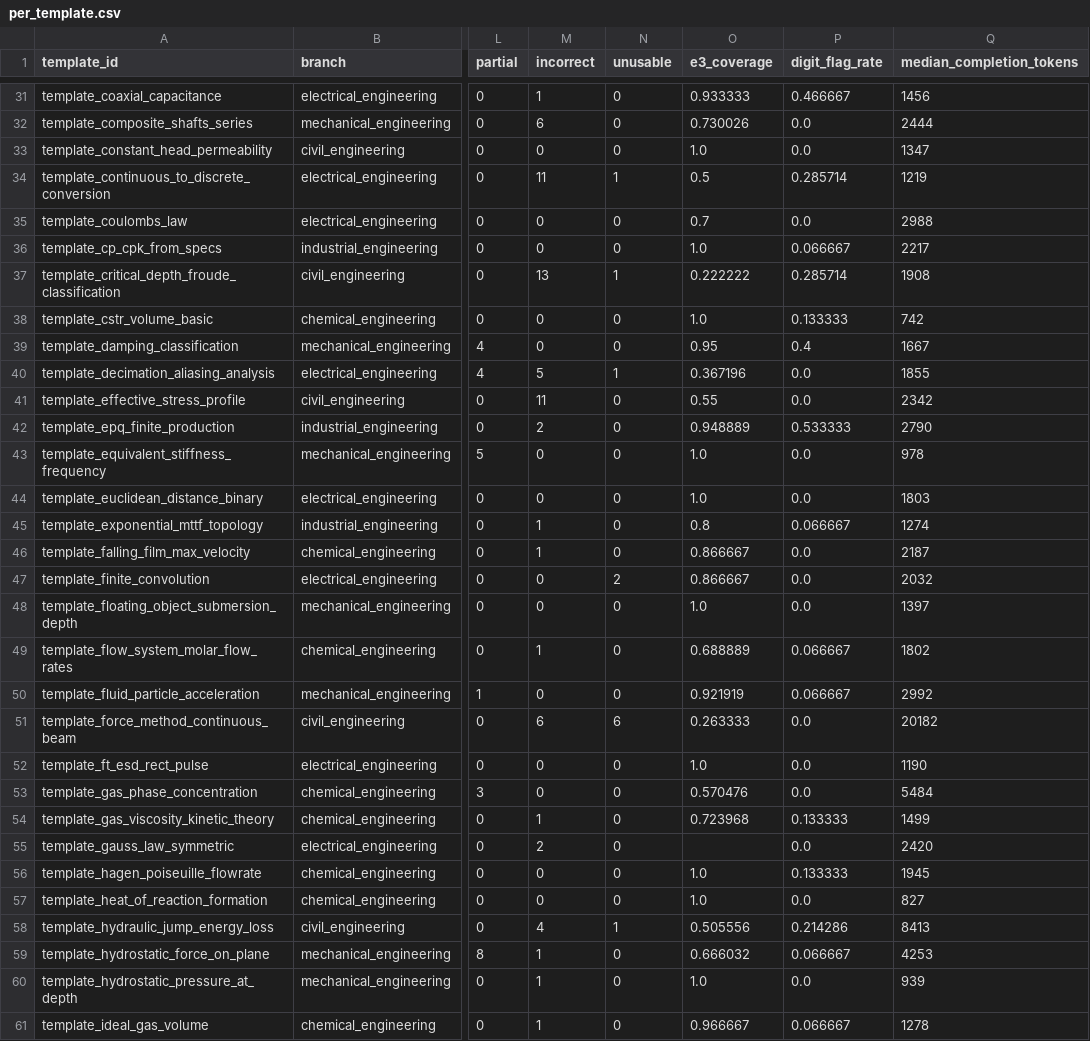
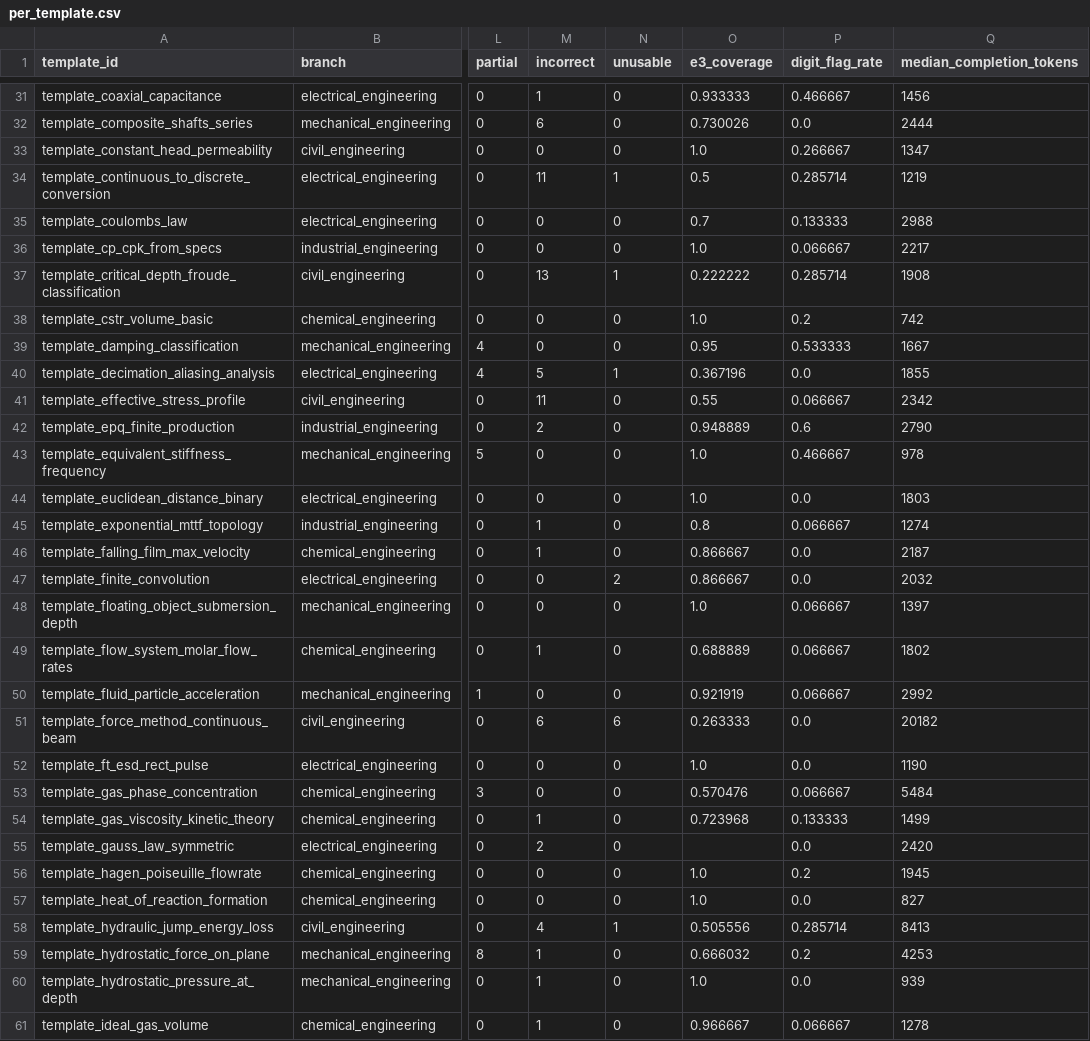
Before and after one commit to usmansafdarktk/EngTrace, a CSV file: full_run_28092026/results/per_template.csv, drawn as a sheet; only a part is shown, gaps mark what is left out; the diff covers the shown part only; the diff names each change by its address in the sheet, - before the commit and + after, or states it on an @@ line.

Commit message:
Results regenerated on the store re-scored under the review agents' corrections (D-160)

```diff
--- a/full_run_28092026/results/per_template.csv
+++ b/full_run_28092026/results/per_template.csv
-P33 (digit_flag_rate): 0.0
+P33 (digit_flag_rate): 0.266667
-P35 (digit_flag_rate): 0.0
+P35 (digit_flag_rate): 0.133333
-P38 (digit_flag_rate): 0.133333
+P38 (digit_flag_rate): 0.2
-P39 (digit_flag_rate): 0.4
+P39 (digit_flag_rate): 0.533333
-P41 (digit_flag_rate): 0.0
+P41 (digit_flag_rate): 0.066667
-P42 (digit_flag_rate): 0.533333
+P42 (digit_flag_rate): 0.6
-P43 (digit_flag_rate): 0.0
+P43 (digit_flag_rate): 0.466667
-P48 (digit_flag_rate): 0.0
+P48 (digit_flag_rate): 0.066667
-P53 (digit_flag_rate): 0.0
+P53 (digit_flag_rate): 0.066667
-P56 (digit_flag_rate): 0.133333
+P56 (digit_flag_rate): 0.2
-P58 (digit_flag_rate): 0.214286
+P58 (digit_flag_rate): 0.285714
-P59 (digit_flag_rate): 0.066667
+P59 (digit_flag_rate): 0.2
```
Also changed, not shown: 140 edited cells elsewhere in this file, 2 other files.
